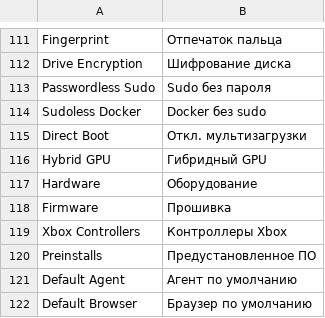
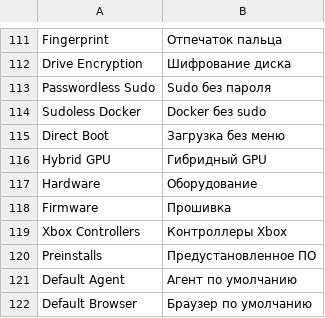
Before and after one commit to sbelcl/omarchy-language, a TSV file: translations/ru_RU.tsv, drawn as a sheet; only a part is shown, gaps mark what is left out.

Commit message:
Загрузка без меню (тоггл: состояние, а не действие)

```diff
--- a/translations/ru_RU.tsv
+++ b/translations/ru_RU.tsv
@@ -114,3 +114,3 @@ Passwordless Sudo	Sudo без пароля
 Sudoless Docker	Docker без sudo
-Direct Boot	Откл. мультизагрузки
+Direct Boot	Загрузка без меню
 Hybrid GPU	Гибридный GPU
```
